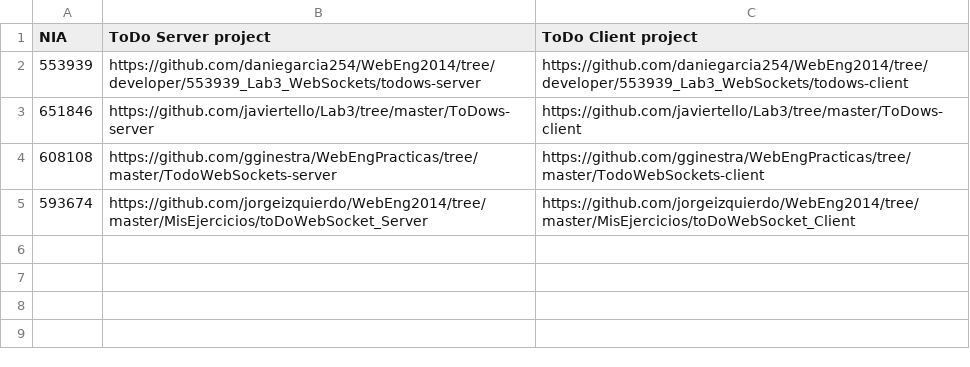
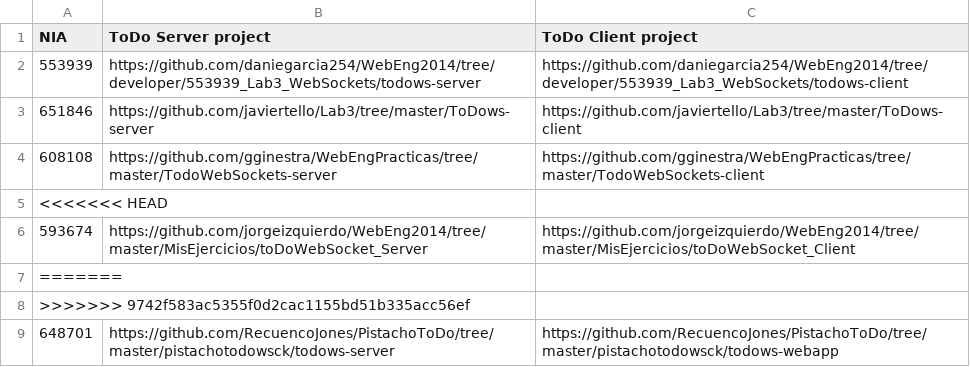
Before and after one commit to oscargonles/WebEng2014, a CSV file: labs/events.csv, drawn as a sheet.

Commit message:
Merges

```diff
--- a/labs/events.csv
+++ b/labs/events.csv
@@ -4,2 +4,6 @@ NIA, ToDo Server project, ToDo Client project
 608108, https://github.com/gginestra/WebEngPracticas/tree/master/TodoWebSockets-server, https://github.com/gginestra/WebEngPracticas/tree/master/TodoWebSockets-client
+<<<<<<< HEAD
 593674, https://github.com/jorgeizquierdo/WebEng2014/tree/master/MisEjercicios/toDoWebSocket_Server, https://github.com/jorgeizquierdo/WebEng2014/tree/master/MisEjercicios/toDoWebSocket_Client
+=======
+>>>>>>> 9742f583ac5355f0d2cac1155bd51b335acc56ef
+648701, https://github.com/RecuencoJones/PistachoToDo/tree/master/pistachotodowsck/todows-server, https://github.com/RecuencoJones/PistachoToDo/tree/master/pistachotodowsck/todows-webapp
```
